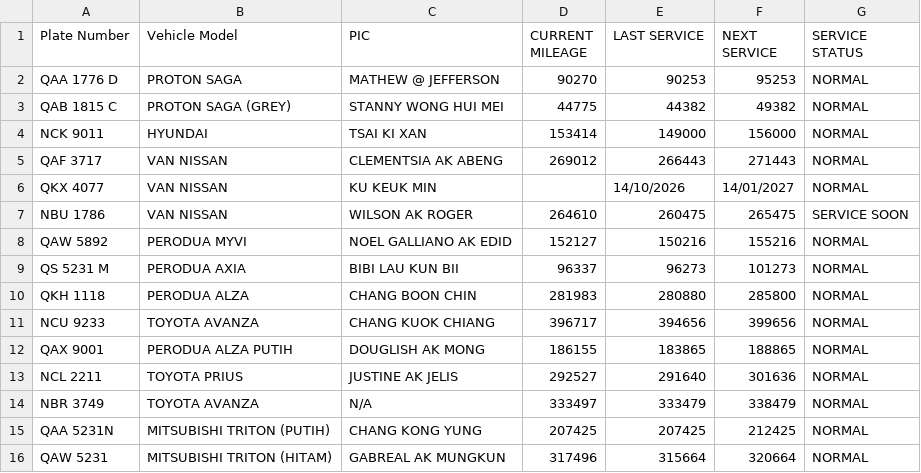
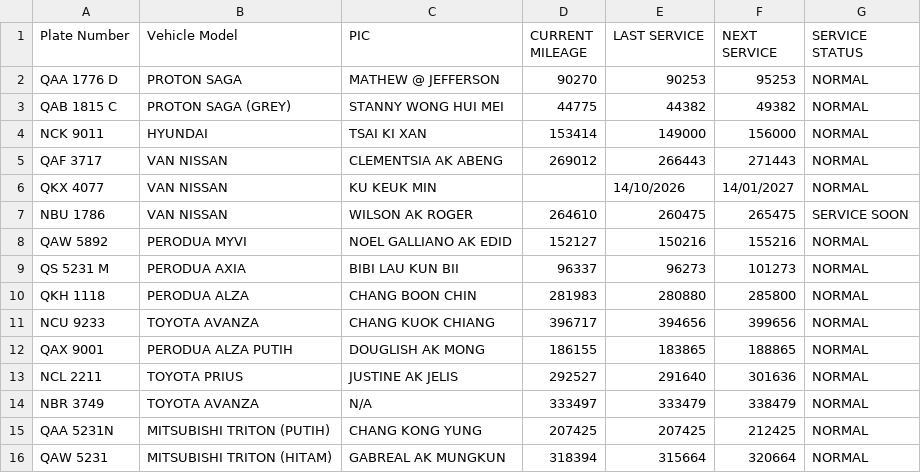
Before and after one commit to ianpuang/fleet-kiosk, a CSV file: data/fleet.csv, drawn as a sheet.

Commit message:
Sync fleet data 2026-11-21T08:50:15Z

```diff
--- a/data/fleet.csv
+++ b/data/fleet.csv
@@ -15,2 +15,2 @@ NBR 3749,TOYOTA AVANZA,N/A,333497,333479,338479,NORMAL
 QAA 5231N,MITSUBISHI TRITON (PUTIH),CHANG KONG YUNG,207425,207425,212425,NORMAL
-QAW 5231,MITSUBISHI TRITON (HITAM),GABREAL AK MUNGKUN,317496,315664,320664,NORMAL
+QAW 5231,MITSUBISHI TRITON (HITAM),GABREAL AK MUNGKUN,318394,315664,320664,NORMAL
```
Also changed, not shown: 1 other file.
